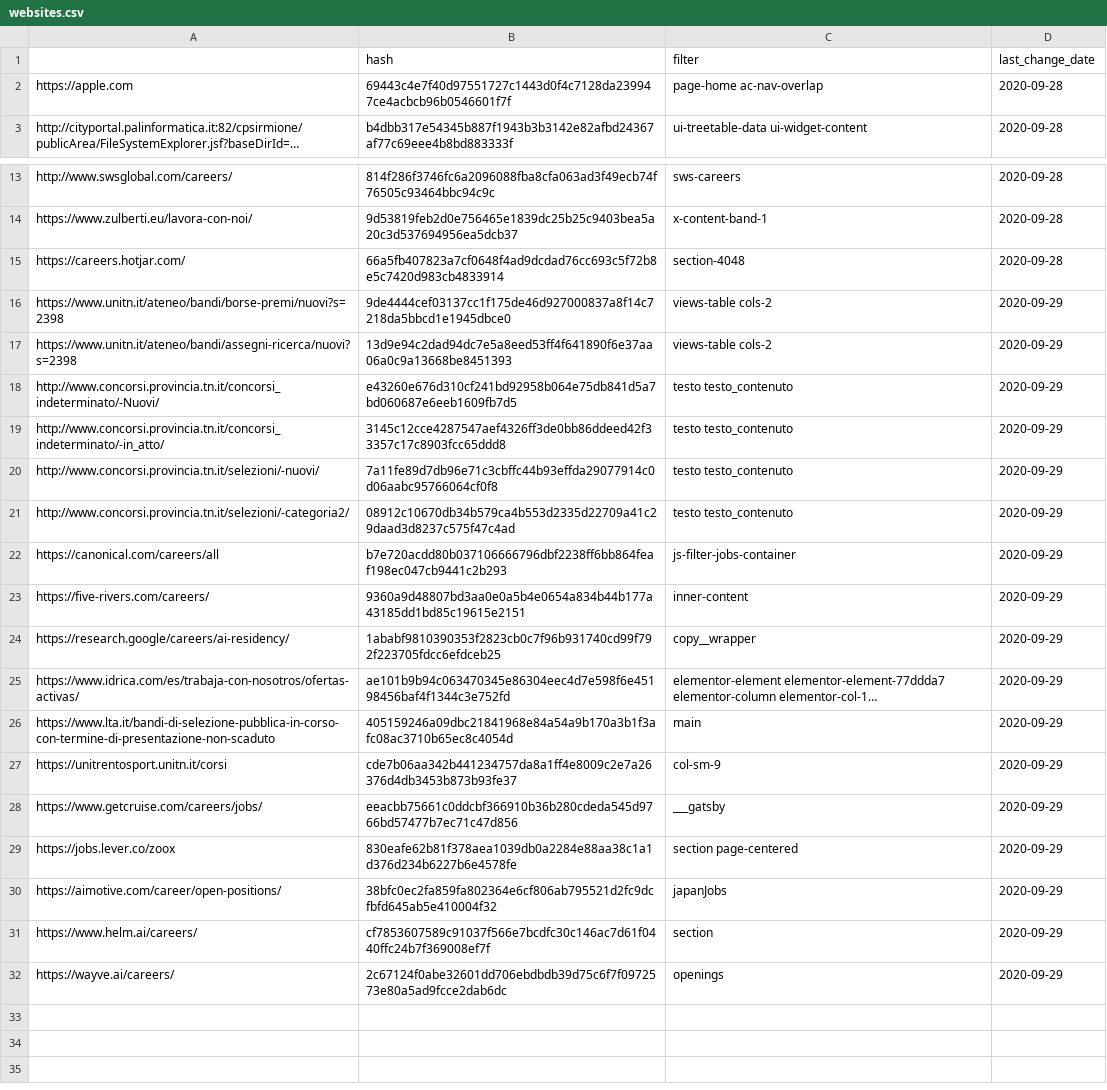
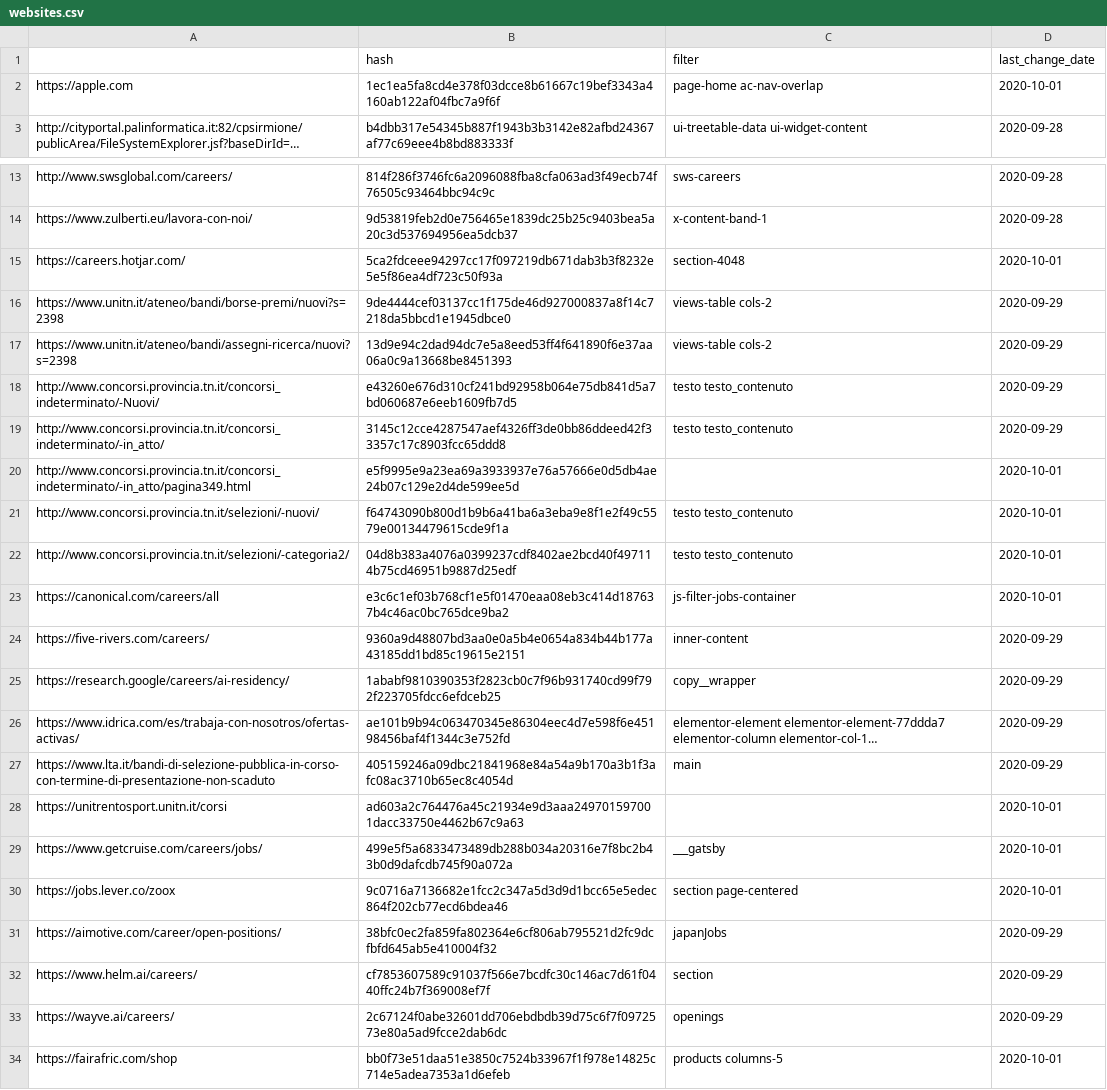
Before and after one commit to Robin-Castellani/Website-Monitor, a CSV file: websites.csv, drawn as a sheet; only a part is shown, gaps mark what is left out; long unchanged cells end in …; addresses are those after the commit; the diff names each change by its address in the sheet, - before the commit and + after, or states it on an @@ line.

Commit message:
Chore: update website.csv list

```diff
--- a/websites.csv
+++ b/websites.csv
-B2 (hash): 69443c4e7f40d97551727c1443d0f4c7128da239947ce4acbcb96b0546601f7f
+B2 (hash): 1ec1ea5fa8cd4e378f03dcce8b61667c19bef3343a4160ab122af04fbc7a9f6f
-D2 (last_change_date): 2020-09-28
+D2 (last_change_date): 2020-10-01
-B15 (hash): 66a5fb407823a7cf0648f4ad9dcdad76cc693c5f72b8e5c7420d983cb4833914
+B15 (hash): 5ca2fdceee94297cc17f097219db671dab3b3f8232e5e5f86ea4df723c50f93a
-D15 (last_change_date): 2020-09-28
+D15 (last_change_date): 2020-10-01
+row 20: http://www.concorsi.provincia.tn.it/concorsi_indeterminato/-in_atto/pagina349.html | e5f9995e9a23ea69a3933937e76a57666e0d5db4ae24b07c129e2d4de599ee5d |  | 2020-10-01
-B21 (hash): 7a11fe89d7db96e71c3cbffc44b93effda29077914c0d06aabc95766064cf0f8
+B21 (hash): f64743090b800d1b9b6a41ba6a3eba9e8f1e2f49c5579e00134479615cde9f1a
-D21:D23 (last_change_date): 2020-09-29
+D21:D23 (last_change_date): 2020-10-01
-B22 (hash): 08912c10670db34b579ca4b553d2335d22709a41c29daad3d8237c575f47c4ad
+B22 (hash): 04d8b383a4076a0399237cdf8402ae2bcd40f497114b75cd46951b9887d25edf
-B23 (hash): b7e720acdd80b037106666796dbf2238ff6bb864feaf198ec047cb9441c2b293
+B23 (hash): e3c6c1ef03b768cf1e5f01470eaa08eb3c414d187637b4c46ac0bc765dce9ba2
-B28 (hash): cde7b06aa342b441234757da8a1ff4e8009c2e7a26376d4db3453b873b93fe37
+B28 (hash): ad603a2c764476a45c21934e9d3aaa249701597001dacc33750e4462b67c9a63
-C28 (filter): col-sm-9
+C28 (filter): (empty)
-D28:D30 (last_change_date): 2020-09-29
+D28:D30 (last_change_date): 2020-10-01
-B29 (hash): eeacbb75661c0ddcbf366910b36b280cdeda545d9766bd57477b7ec71c47d856
+B29 (hash): 499e5f5a6833473489db288b034a20316e7f8bc2b43b0d9dafcdb745f90a072a
-B30 (hash): 830eafe62b81f378aea1039db0a2284e88aa38c1a1d376d234b6227b6e4578fe
+B30 (hash): 9c0716a7136682e1fcc2c347a5d3d9d1bcc65e5edec864f202cb77ecd6bdea46
+row 34: https://fairafric.com/shop | bb0f73e51daa51e3850c7524b33967f1f978e14825c714e5adea7353a1d6efeb | products columns-5 | 2020-10-01
```
